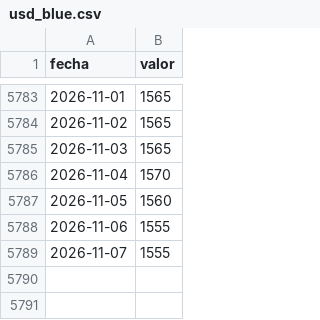
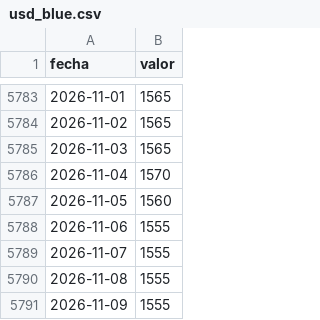
Before and after one commit to elibman36/dolarizacion, a CSV file: data/series/usd_blue.csv, drawn as a sheet; only a part is shown, gaps mark what is left out; the diff names each change by its address in the sheet, - before the commit and + after, or states it on an @@ line.

```diff
--- a/data/series/usd_blue.csv
+++ b/data/series/usd_blue.csv
+row 5790: 2026-11-08 | 1555
+row 5791: 2026-11-09 | 1555
```
Also changed, not shown: data/bcra_catalogo.csv, data/series/usd_ccl.csv, 14 other files.
